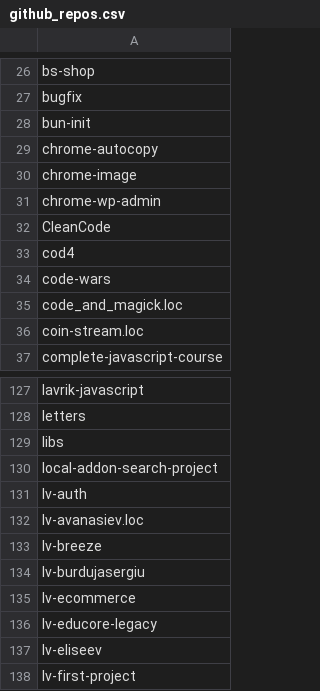
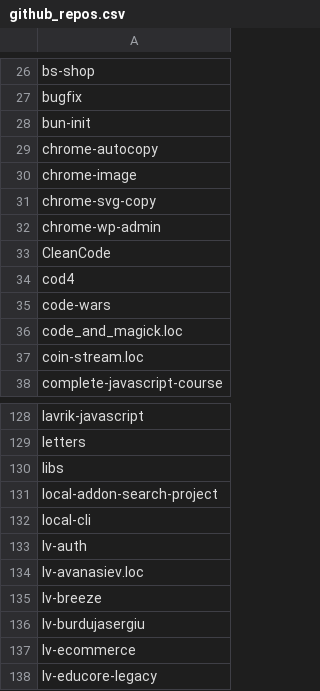
Before and after one commit to seriiserii825/py-bitbucket, a CSV file: github_repos.csv, drawn as a sheet; only a part is shown, gaps mark what is left out; the shorter side is filled out with more unchanged rows; the diff names each change by its address in the sheet, - before the commit and + after, or states it on an @@ line.

Commit message:
feat: new repo

```diff
--- a/github_repos.csv
+++ b/github_repos.csv
+row 31: chrome-svg-copy
+row 132: local-cli
```
Also changed, not shown: 2 other files.
